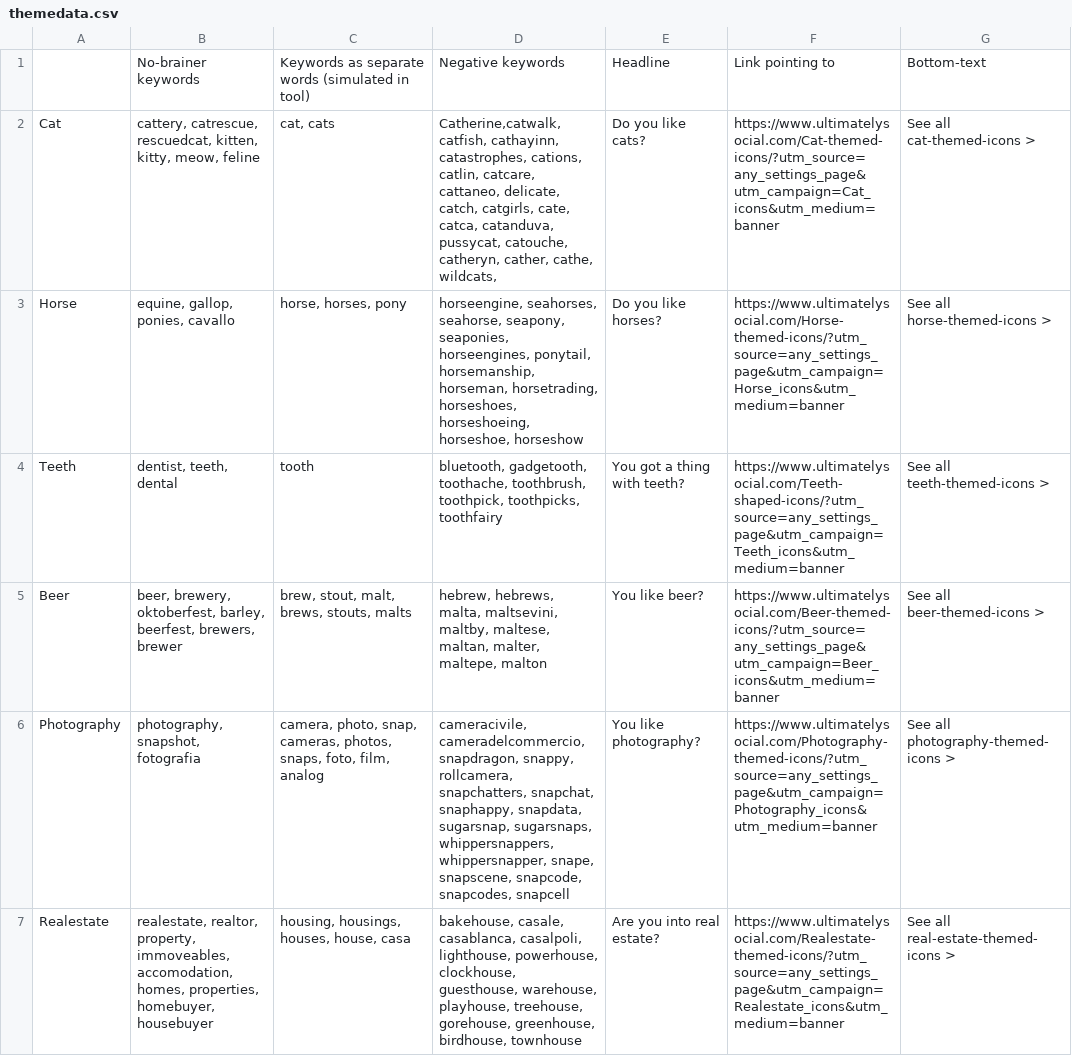
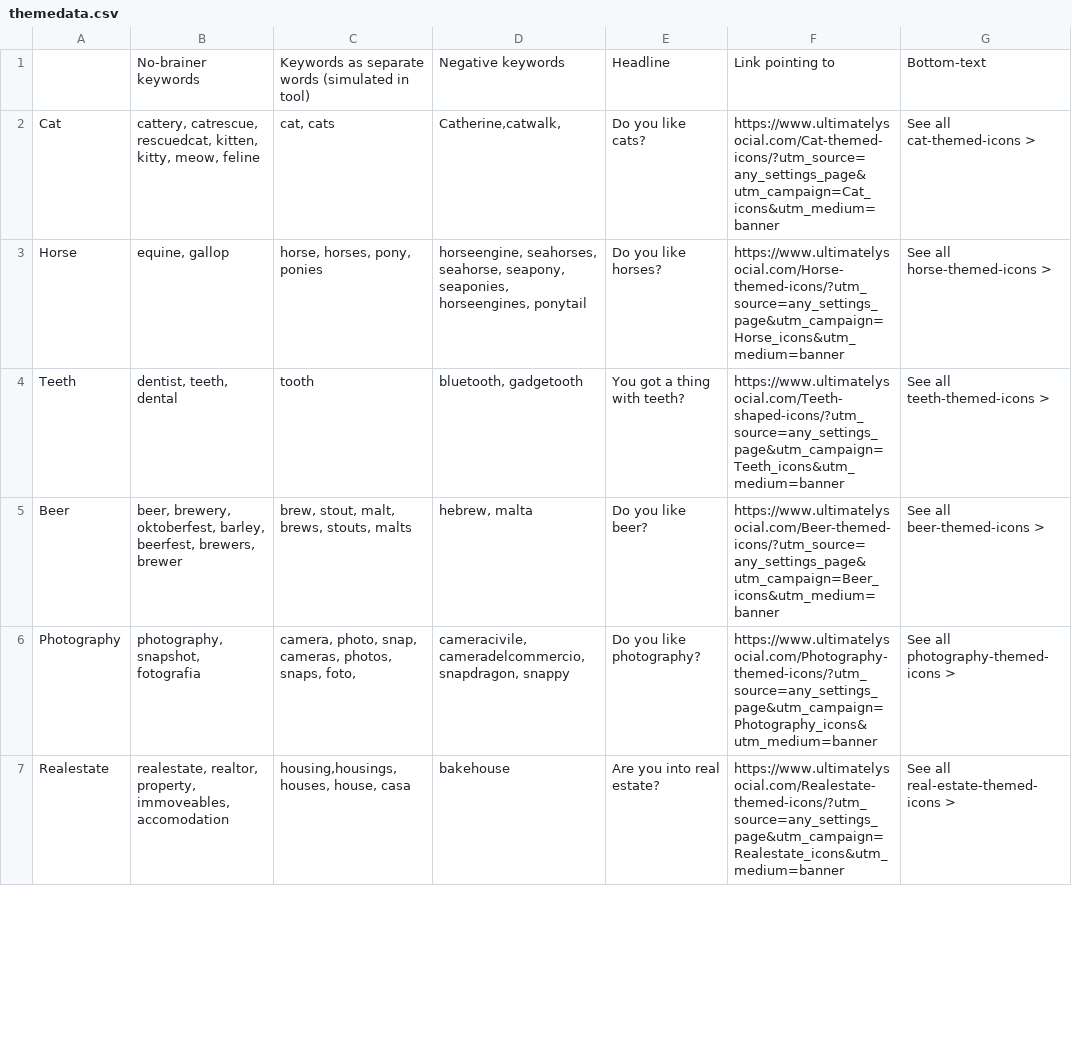
Before and after one commit to MonadInfoTech/Ultimate-Social-Media-Icons, a CSV file: themedata.csv, drawn as a sheet; only a part is shown; the diff covers the shown part only.

```diff
--- a/themedata.csv
+++ b/themedata.csv
@@ -1,7 +1,7 @@
  ,No-brainer keywords,Keywords as separate words (simulated in tool),Negative keywords,Headline,Link pointing to,Bottom-text
-Cat,"cattery, catrescue, rescuedcat, kitten, kitty, meow, feline","cat, cats","Catherine,catwalk, catfish, cathayinn, catastrophes, cations, catlin, catcare, cattaneo, delicate, catch, catgirls, cate, catca, catanduva, pussycat, catouche, catheryn, cather, cathe, wildcats, ",Do you like cats?,https://www.ultimatelysocial.com/Cat-themed-icons/?utm_source=any_settings_page&utm_campaign=Cat_icons&utm_medium=banner,See all cat-themed-icons >
-Horse,"equine, gallop, ponies, cavallo","horse, horses, pony","horseengine, seahorses, seahorse, seapony, seaponies, horseengines, ponytail, horsemanship, horseman, horsetrading, horseshoes, horseshoeing, horseshoe, horseshow",Do you like horses?,https://www.ultimatelysocial.com/Horse-themed-icons/?utm_source=any_settings_page&utm_campaign=Horse_icons&utm_medium=banner,See all horse-themed-icons >
-Teeth,"dentist, teeth, dental",tooth,"bluetooth, gadgetooth, toothache, toothbrush, toothpick, toothpicks, toothfairy",You got a thing with teeth?,https://www.ultimatelysocial.com/Teeth-shaped-icons/?utm_source=any_settings_page&utm_campaign=Teeth_icons&utm_medium=banner,See all teeth-themed-icons >
-Beer,"beer, brewery, oktoberfest, barley, beerfest, brewers, brewer","brew, stout, malt, brews, stouts, malts","hebrew, hebrews, malta, maltsevini, maltby, maltese, maltan, malter, maltepe, malton",You like beer?,https://www.ultimatelysocial.com/Beer-themed-icons/?utm_source=any_settings_page&utm_campaign=Beer_icons&utm_medium=banner,See all beer-themed-icons >
-Photography,"photography, snapshot, fotografia","camera, photo, snap, cameras, photos, snaps, foto, film, analog","cameracivile, cameradelcommercio, snapdragon, snappy, rollcamera, snapchatters, snapchat, snaphappy, snapdata, sugarsnap, sugarsnaps, whippersnappers, whippersnapper, snape, snapscene, snapcode, snapcodes, snapcell",You like photography?,https://www.ultimatelysocial.com/Photography-themed-icons/?utm_source=any_settings_page&utm_campaign=Photography_icons&utm_medium=banner,See all photography-themed-icons >
-Realestate,"realestate, realtor, property, immoveables, accomodation, homes, properties, homebuyer, housebuyer","housing, housings, houses, house, casa ","bakehouse, casale, casablanca, casalpoli, lighthouse, powerhouse, clockhouse, guesthouse, warehouse, playhouse, treehouse, gorehouse, greenhouse, birdhouse, townhouse",Are you into real estate?,https://www.ultimatelysocial.com/Realestate-themed-icons/?utm_source=any_settings_page&utm_campaign=Realestate_icons&utm_medium=banner,See all real-estate-themed-icons >
+Cat,"cattery, catrescue, rescuedcat, kitten, kitty, meow, feline","cat, cats","Catherine,catwalk,",Do you like cats?,https://www.ultimatelysocial.com/Cat-themed-icons/?utm_source=any_settings_page&utm_campaign=Cat_icons&utm_medium=banner,See all cat-themed-icons >
+Horse,"equine, gallop","horse, horses, pony, ponies","horseengine, seahorses, seahorse, seapony, seaponies, horseengines, ponytail",Do you like horses?,https://www.ultimatelysocial.com/Horse-themed-icons/?utm_source=any_settings_page&utm_campaign=Horse_icons&utm_medium=banner,See all horse-themed-icons >
+Teeth,"dentist, teeth, dental",tooth,"bluetooth, gadgetooth",You got a thing with teeth?,https://www.ultimatelysocial.com/Teeth-shaped-icons/?utm_source=any_settings_page&utm_campaign=Teeth_icons&utm_medium=banner,See all teeth-themed-icons >
+Beer,"beer, brewery, oktoberfest, barley, beerfest, brewers, brewer","brew, stout, malt, brews, stouts, malts","hebrew, malta",Do you like beer?,https://www.ultimatelysocial.com/Beer-themed-icons/?utm_source=any_settings_page&utm_campaign=Beer_icons&utm_medium=banner,See all beer-themed-icons >
+Photography,"photography, snapshot, fotografia","camera, photo, snap, cameras, photos, snaps, foto, ","cameracivile, cameradelcommercio, snapdragon, snappy",Do you like photography?,https://www.ultimatelysocial.com/Photography-themed-icons/?utm_source=any_settings_page&utm_campaign=Photography_icons&utm_medium=banner,See all photography-themed-icons >
+Realestate,"realestate, realtor, property, immoveables, accomodation","housing,housings, houses, house, casa",bakehouse,Are you into real estate?,https://www.ultimatelysocial.com/Realestate-themed-icons/?utm_source=any_settings_page&utm_campaign=Realestate_icons&utm_medium=banner,See all real-estate-themed-icons >
```
Also changed, not shown: 5 added rows, 4 removed rows and 147 edited cells elsewhere in this file, 53 other files.
